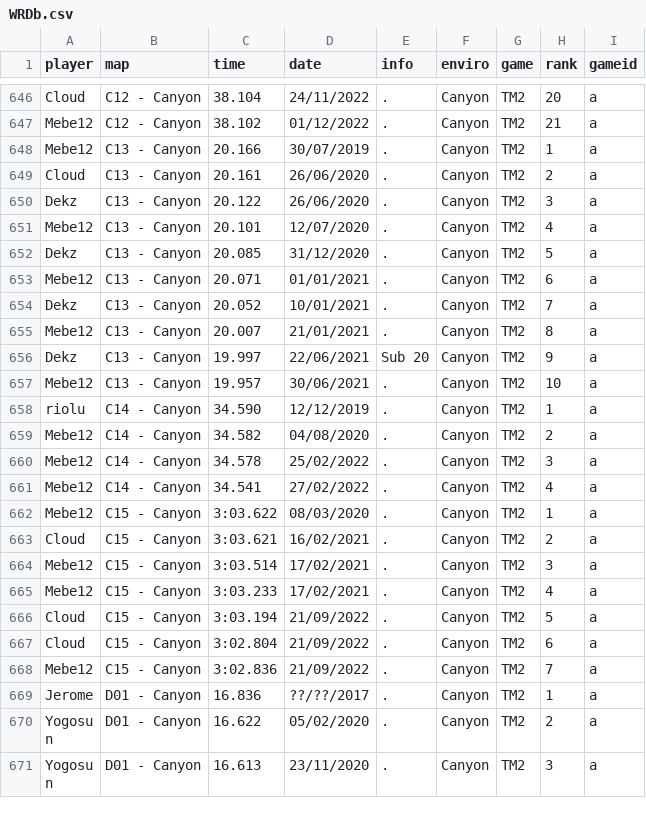
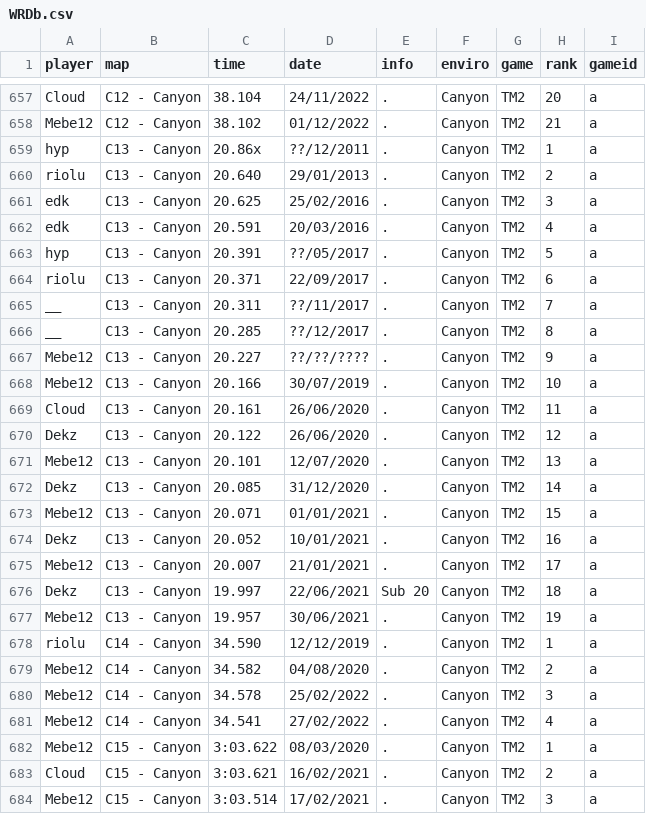
Before and after one commit to Loupphok/TWRC, a CSV file: data/WRDb.csv, drawn as a sheet; only a part is shown, gaps mark what is left out; the shorter side is filled out with more unchanged rows; the diff covers the shown part only.

```diff
--- a/data/WRDb.csv
+++ b/data/WRDb.csv
@@ -647,12 +658,21 @@ Cloud;C12 - Canyon;38.104;24/11/2022;.;Canyon;TM2;20;a
 Mebe12;C12 - Canyon;38.102;01/12/2022;.;Canyon;TM2;21;a
-Mebe12;C13 - Canyon;20.166;30/07/2019;.;Canyon;TM2;1;a
-Cloud;C13 - Canyon;20.161;26/06/2020;.;Canyon;TM2;2;a
-Dekz;C13 - Canyon;20.122;26/06/2020;.;Canyon;TM2;3;a
-Mebe12;C13 - Canyon;20.101;12/07/2020;.;Canyon;TM2;4;a
-Dekz;C13 - Canyon;20.085;31/12/2020;.;Canyon;TM2;5;a
-Mebe12;C13 - Canyon;20.071;01/01/2021;.;Canyon;TM2;6;a
-Dekz;C13 - Canyon;20.052;10/01/2021;.;Canyon;TM2;7;a
-Mebe12;C13 - Canyon;20.007;21/01/2021;.;Canyon;TM2;8;a
-Dekz;C13 - Canyon;19.997;22/06/2021;Sub 20;Canyon;TM2;9;a
-Mebe12;C13 - Canyon;19.957;30/06/2021;.;Canyon;TM2;10;a
+hyp;C13 - Canyon;20.86x;??/12/2011;.;Canyon;TM2;1;a
+riolu;C13 - Canyon;20.640;29/01/2013;.;Canyon;TM2;2;a
+edk;C13 - Canyon;20.625;25/02/2016;.;Canyon;TM2;3;a
+edk;C13 - Canyon;20.591;20/03/2016;.;Canyon;TM2;4;a
+hyp;C13 - Canyon;20.391;??/05/2017;.;Canyon;TM2;5;a
+riolu;C13 - Canyon;20.371;22/09/2017;.;Canyon;TM2;6;a
+__;C13 - Canyon;20.311;??/11/2017;.;Canyon;TM2;7;a
+__;C13 - Canyon;20.285;??/12/2017;.;Canyon;TM2;8;a
+Mebe12;C13 - Canyon;20.227;??/??/????;.;Canyon;TM2;9;a
+Mebe12;C13 - Canyon;20.166;30/07/2019;.;Canyon;TM2;10;a
+Cloud;C13 - Canyon;20.161;26/06/2020;.;Canyon;TM2;11;a
+Dekz;C13 - Canyon;20.122;26/06/2020;.;Canyon;TM2;12;a
+Mebe12;C13 - Canyon;20.101;12/07/2020;.;Canyon;TM2;13;a
+Dekz;C13 - Canyon;20.085;31/12/2020;.;Canyon;TM2;14;a
+Mebe12;C13 - Canyon;20.071;01/01/2021;.;Canyon;TM2;15;a
+Dekz;C13 - Canyon;20.052;10/01/2021;.;Canyon;TM2;16;a
+Mebe12;C13 - Canyon;20.007;21/01/2021;.;Canyon;TM2;17;a
+Dekz;C13 - Canyon;19.997;22/06/2021;Sub 20;Canyon;TM2;18;a
+Mebe12;C13 - Canyon;19.957;30/06/2021;.;Canyon;TM2;19;a
 riolu;C14 - Canyon;34.590;12/12/2019;.;Canyon;TM2;1;a
```
Also changed, not shown: 11 added rows and 7 edited cells elsewhere in this file.
